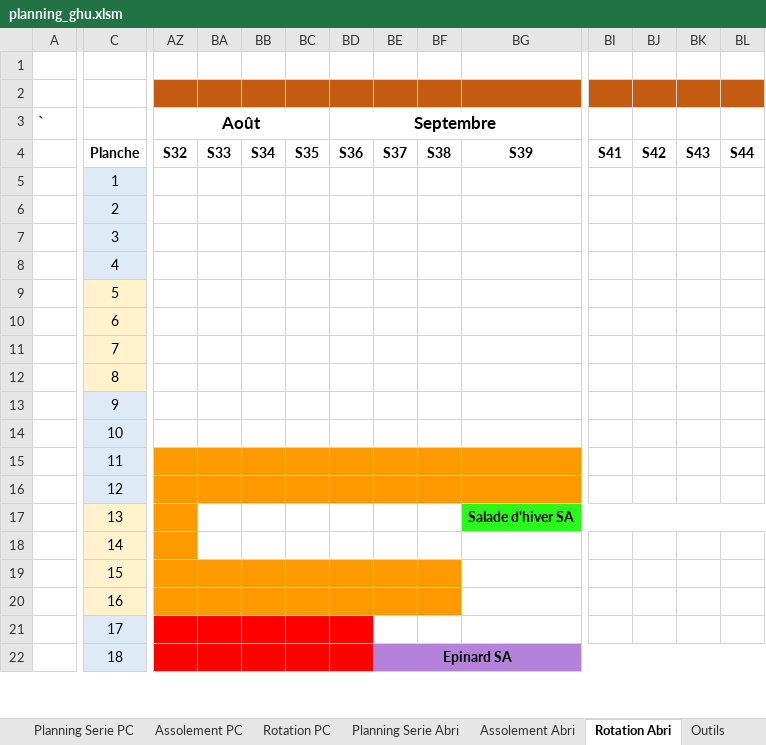
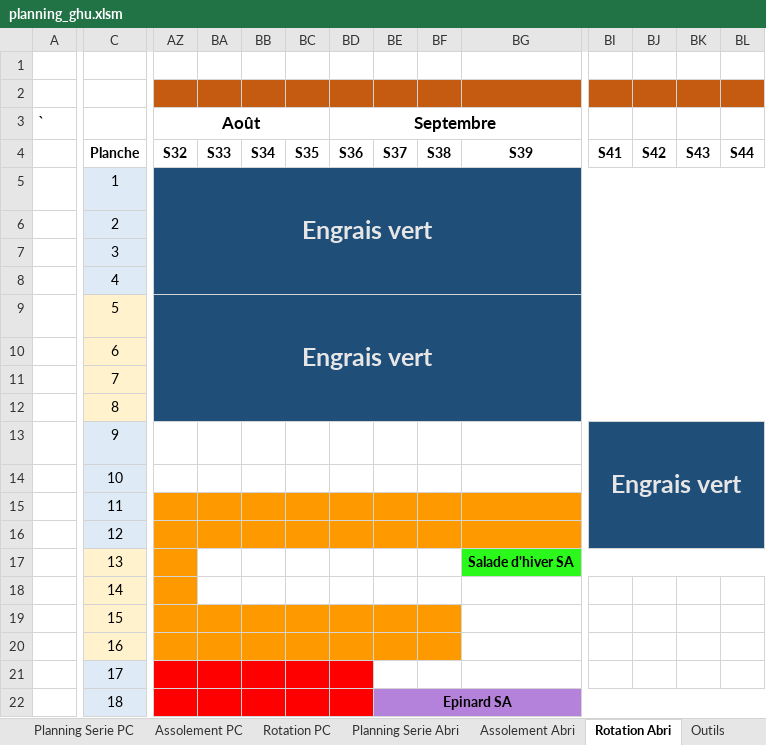
Before and after one commit to Guih44Yahoo/bprea2, an Excel workbook: planning_ghu.xlsm, sheet Rotation Abri, drawn as a sheet; only a part is shown, gaps mark what is left out; values as stored, in another font and other column widths than the file's, no borders; 1 other sheet too large or unreadable and not compared; the diff covers the shown part only; the diff names each change by its address in the sheet, - before the commit and + after, or states it on an @@ line.

```diff
--- a/planning_ghu.xlsm (sheet Rotation Abri)
+++ b/planning_ghu.xlsm (sheet Rotation Abri)
-AZ5: (empty)
+AZ5: Engrais vert
-AZ5:BL8 fill: none
+AZ5:BL8 fill: #1F4E79
+AZ5:BL8 merged
-AZ9: (empty)
+AZ9: Engrais vert
-AZ9:BL12 fill: none
+AZ9:BL12 fill: #1F4E79
+AZ9:BT12 merged
-BI13: (empty)
+BI13: Engrais vert
-BI13:BL16 fill: none
+BI13:BL16 fill: #1F4E79
+BI13:BY16 merged
```
Also changed, not shown: cell formats elsewhere in this sheet, sheet tps_de_travail_tot, sheet tps_de_travail_leg_sem, sheet tps_de_travail_leg, other sheet tabs.
